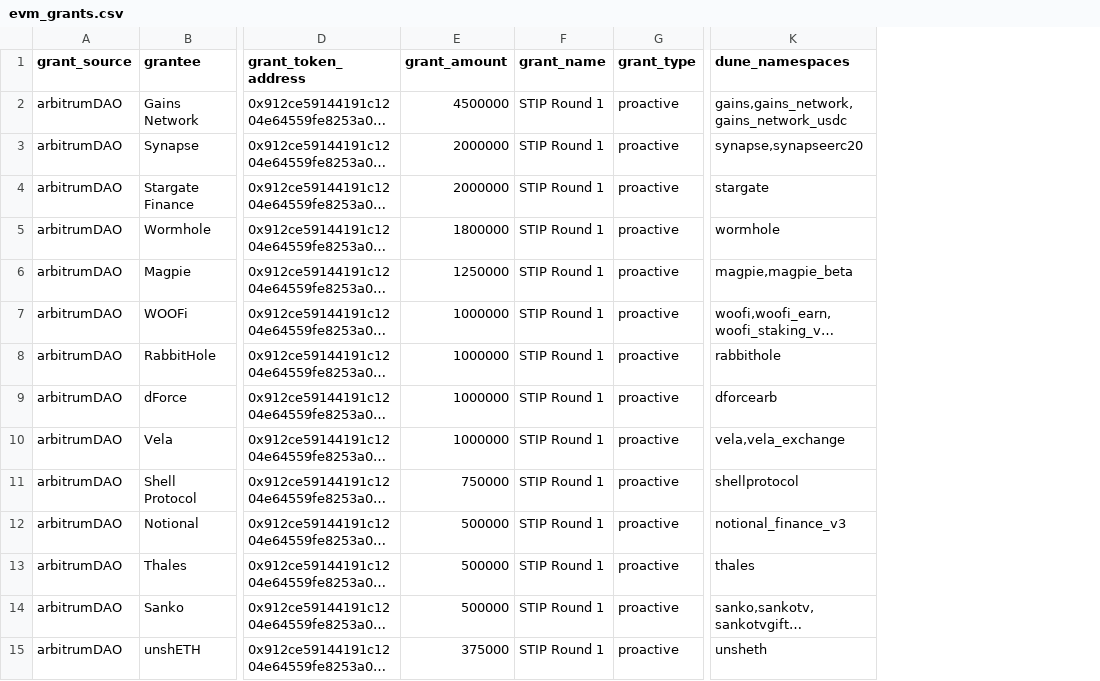
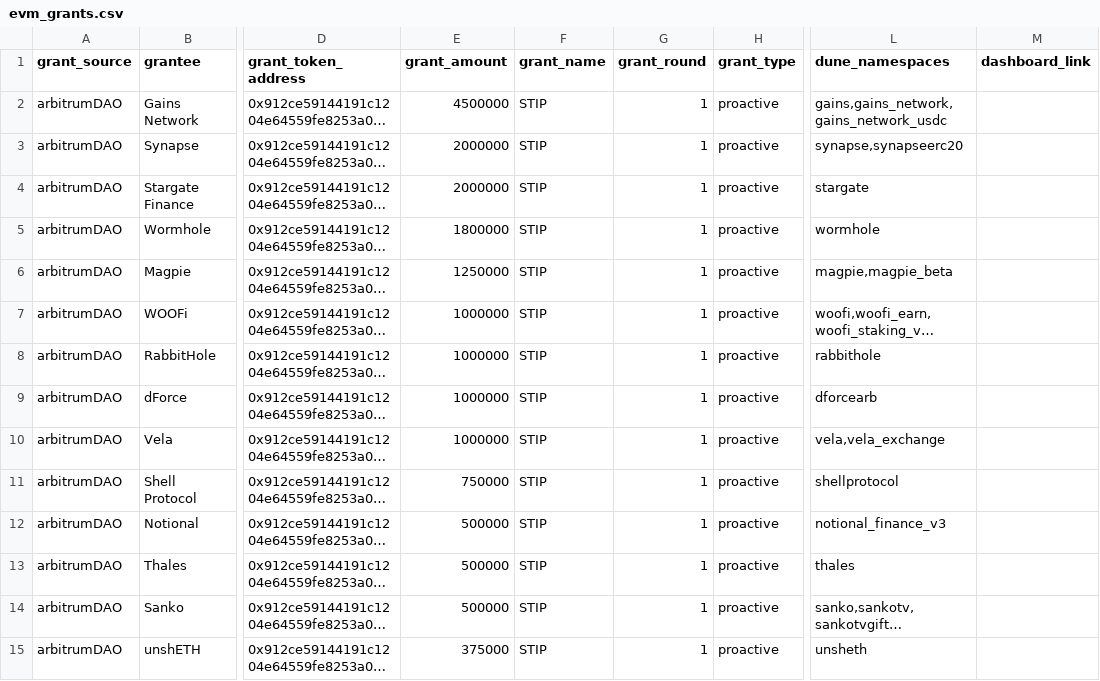
Before and after one commit to andrewhong5297/Crypto-Grants-Analysis, a CSV file: uploads/evm_grants.csv, drawn as a sheet; only a part is shown, gaps mark what is left out; long unchanged cells end in …; the diff covers the shown part only; the diff names each change by its address in the sheet, - before the commit and + after, or states it on an @@ line.

Commit message:
add round

```diff
--- a/uploads/evm_grants.csv
+++ b/uploads/evm_grants.csv
+column G (grant_round), rows 2-15: all 1
+column M (dashboard_link), empty
-F2:F15 (grant_name): STIP Round 1
+F2:F15 (grant_name): STIP
```
Also changed, not shown: 42 edited cells elsewhere in this file.
